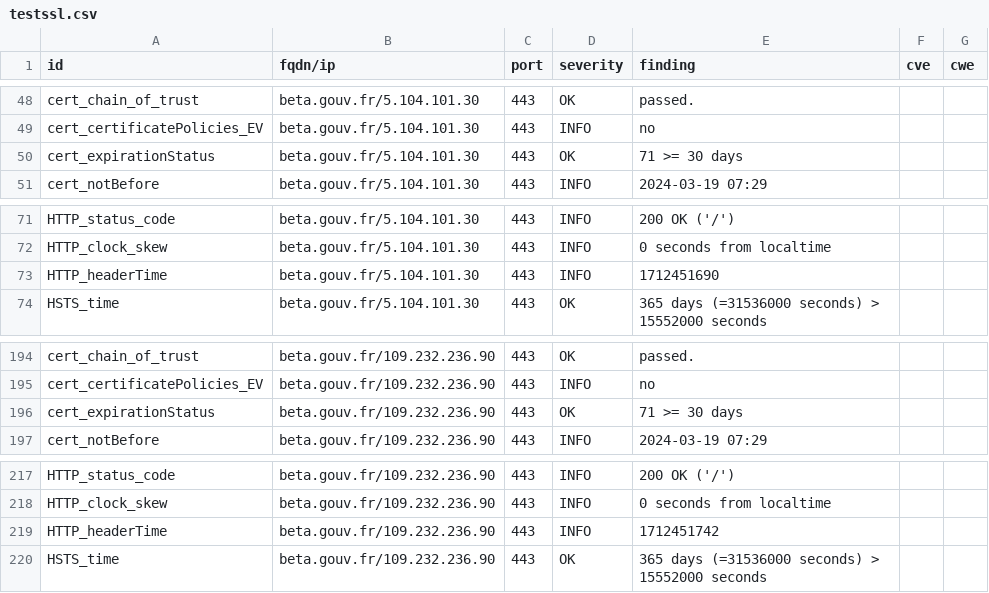
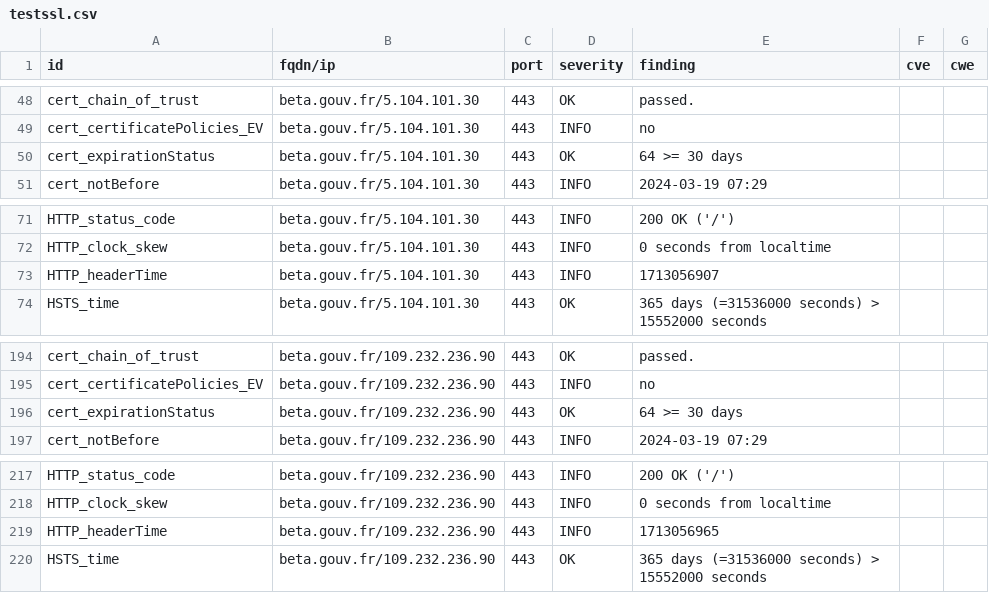
Before and after one commit to villesinternet/dashlord-collectivites, a CSV file: results/aHR0cHM6Ly9iZXRhLmdvdXYuZnI=/testssl.csv, drawn as a sheet; only a part is shown, gaps mark what is left out.

```diff
--- a/results/aHR0cHM6Ly9iZXRhLmdvdXYuZnI=/testssl.csv
+++ b/results/aHR0cHM6Ly9iZXRhLmdvdXYuZnI=/testssl.csv
@@ -49,3 +49,3 @@
 "cert_certificatePolicies_EV","beta.gouv.fr/5.104.101.30","443","INFO","no","",""
-"cert_expirationStatus","beta.gouv.fr/5.104.101.30","443","OK","71 >= 30 days","",""
+"cert_expirationStatus","beta.gouv.fr/5.104.101.30","443","OK","64 >= 30 days","",""
 "cert_notBefore","beta.gouv.fr/5.104.101.30","443","INFO","2024-03-19 07:29","",""
@@ -72,3 +72,3 @@
 "HTTP_clock_skew","beta.gouv.fr/5.104.101.30","443","INFO","0 seconds from localtime","",""
-"HTTP_headerTime","beta.gouv.fr/5.104.101.30","443","INFO","1712451690","",""
+"HTTP_headerTime","beta.gouv.fr/5.104.101.30","443","INFO","1713056907","",""
 "HSTS_time","beta.gouv.fr/5.104.101.30","443","OK","365 days (=31536000 seconds) > 15552000 seconds","",""
@@ -195,3 +195,3 @@
 "cert_certificatePolicies_EV","beta.gouv.fr/109.232.236.90","443","INFO","no","",""
-"cert_expirationStatus","beta.gouv.fr/109.232.236.90","443","OK","71 >= 30 days","",""
+"cert_expirationStatus","beta.gouv.fr/109.232.236.90","443","OK","64 >= 30 days","",""
 "cert_notBefore","beta.gouv.fr/109.232.236.90","443","INFO","2024-03-19 07:29","",""
@@ -218,3 +218,3 @@
 "HTTP_clock_skew","beta.gouv.fr/109.232.236.90","443","INFO","0 seconds from localtime","",""
-"HTTP_headerTime","beta.gouv.fr/109.232.236.90","443","INFO","1712451742","",""
+"HTTP_headerTime","beta.gouv.fr/109.232.236.90","443","INFO","1713056965","",""
 "HSTS_time","beta.gouv.fr/109.232.236.90","443","OK","365 days (=31536000 seconds) > 15552000 seconds","",""
```
Also changed, not shown: 14 other files.
